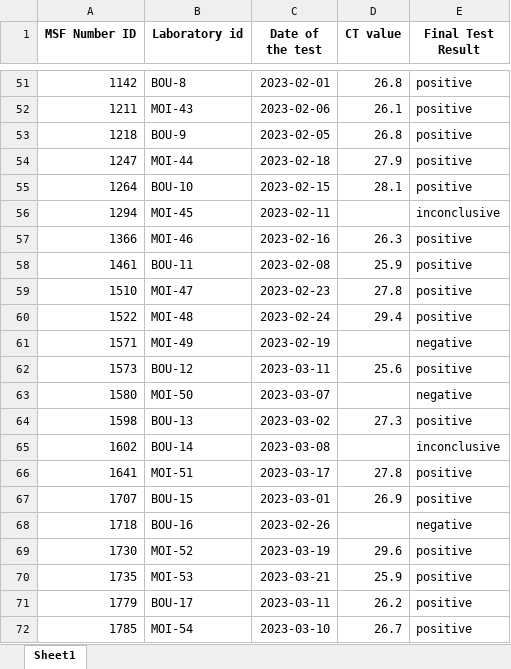
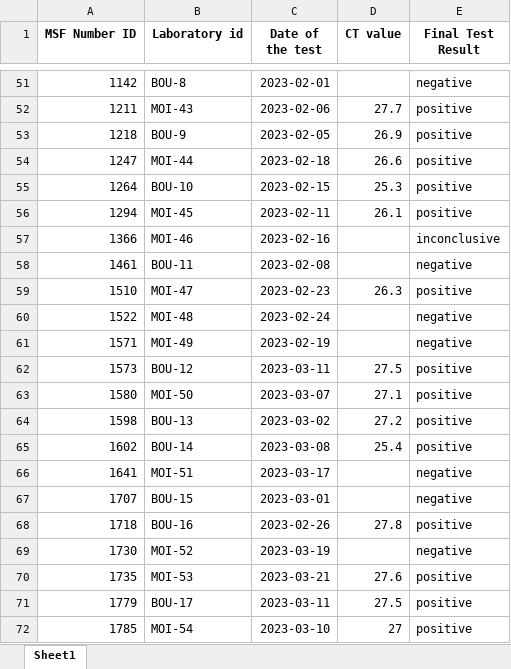
Before and after one commit to epicentre-msf/repicentre, an Excel workbook: data/raw/xlsx/msf_laboratory_moissala_2023-09-24.xlsx, sheet Sheet1, drawn as a sheet; only a part is shown, gaps mark what is left out; values as stored, in another font and other column widths than the file's, no borders; the diff covers the shown part only; the diff names each change by its address in the sheet, - before the commit and + after, or states it on an @@ line.

```diff
--- a/data/raw/xlsx/msf_laboratory_moissala_2023-09-24.xlsx (sheet Sheet1)
+++ b/data/raw/xlsx/msf_laboratory_moissala_2023-09-24.xlsx (sheet Sheet1)
-D51 (CT value): 26.8
+D51 (CT value): (empty)
-E51 (Final Test Result): positive
+E51 (Final Test Result): negative
-D52 (CT value): 26.1
+D52 (CT value): 27.7
-D53 (CT value): 26.8
+D53 (CT value): 26.9
-D54 (CT value): 27.9
+D54 (CT value): 26.6
-D55 (CT value): 28.1
+D55 (CT value): 25.3
-D56 (CT value): (empty)
+D56 (CT value): 26.1
-E56 (Final Test Result): inconclusive
+E56 (Final Test Result): positive
-D57 (CT value): 26.3
+D57 (CT value): (empty)
-E57 (Final Test Result): positive
+E57 (Final Test Result): inconclusive
-D58 (CT value): 25.9
+D58 (CT value): (empty)
-E58 (Final Test Result): positive
+E58 (Final Test Result): negative
-D59 (CT value): 27.8
+D59 (CT value): 26.3
-D60 (CT value): 29.4
+D60 (CT value): (empty)
-E60 (Final Test Result): positive
+E60 (Final Test Result): negative
-D62 (CT value): 25.6
+D62 (CT value): 27.5
-D63 (CT value): (empty)
+D63 (CT value): 27.1
-E63 (Final Test Result): negative
+E63 (Final Test Result): positive
-D64 (CT value): 27.3
+D64 (CT value): 27.2
-D65 (CT value): (empty)
+D65 (CT value): 25.4
-E65 (Final Test Result): inconclusive
+E65 (Final Test Result): positive
-D66 (CT value): 27.8
+D66 (CT value): (empty)
-E66:E67 (Final Test Result): positive
+E66:E67 (Final Test Result): negative
-D67 (CT value): 26.9
+D67 (CT value): (empty)
-D68 (CT value): (empty)
+D68 (CT value): 27.8
-E68 (Final Test Result): negative
+E68 (Final Test Result): positive
-D69 (CT value): 29.6
+D69 (CT value): (empty)
-E69 (Final Test Result): positive
+E69 (Final Test Result): negative
-D70 (CT value): 25.9
+D70 (CT value): 27.6
-D71 (CT value): 26.2
+D71 (CT value): 27.5
-D72 (CT value): 26.7
+D72 (CT value): 27
```
Also changed, not shown: 20 added rows, 20 removed rows and 420 edited cells elsewhere in this sheet, data/dictionary/measles_ll_dict_en.xlsx, data/dictionary/rougeole_ll_dict_fr.xlsx, 38 other files.
